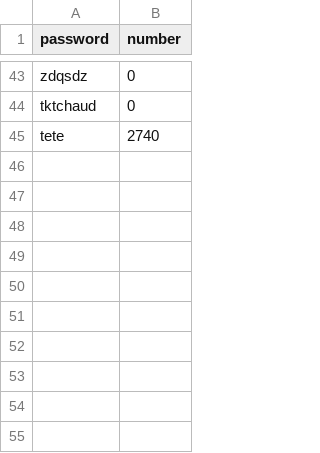
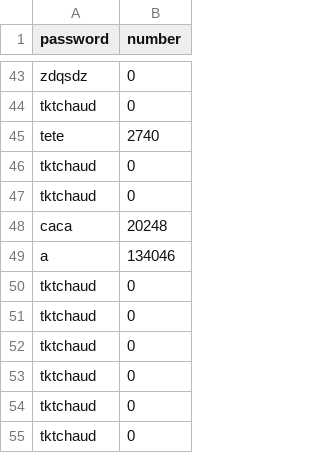
Before and after one commit to Alguardia/App-commercant, a CSV file: Semaine3/password/password_verif.csv, drawn as a sheet; only a part is shown, gaps mark what is left out.

```diff
--- a/Semaine3/password/password_verif.csv
+++ b/Semaine3/password/password_verif.csv
@@ -45 +45,11 @@ tktchaud,0
 tete,2740
+tktchaud,0
+tktchaud,0
+caca,20248
+a,134046
+tktchaud,0
+tktchaud,0
+tktchaud,0
+tktchaud,0
+tktchaud,0
+tktchaud,0
```
Also changed, not shown: Semaine3/data/user.csv, 4 other files.
